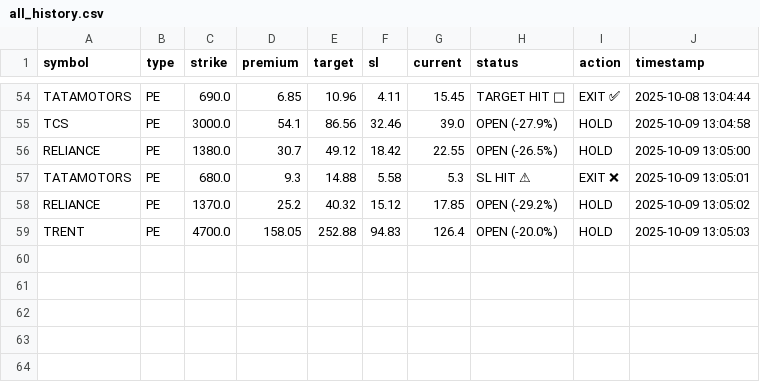
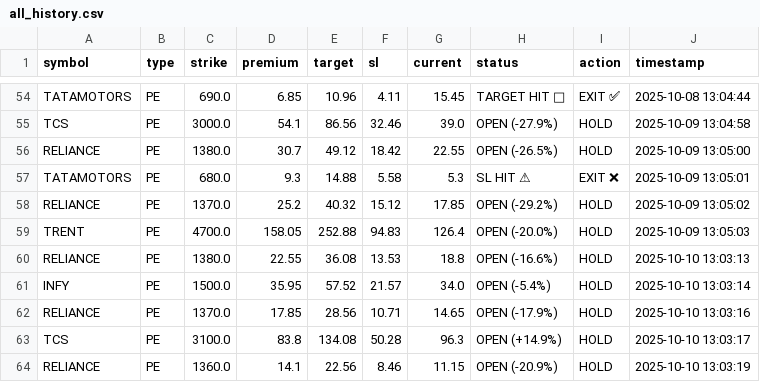
Before and after one commit to Vishalsnw/NIFTY_OPTIONS, a CSV file: all_history.csv, drawn as a sheet; only a part is shown, gaps mark what is left out; the diff names each change by its address in the sheet, - before the commit and + after, or states it on an @@ line.

```diff
--- a/all_history.csv
+++ b/all_history.csv
+row 60: RELIANCE | PE | 1380.0 | 22.55 | 36.08 | 13.53 | 18.8 | OPEN (-16.6%) | HOLD | 2025-10-10 13:03:13
+row 61: INFY | PE | 1500.0 | 35.95 | 57.52 | 21.57 | 34.0 | OPEN (-5.4%) | HOLD | 2025-10-10 13:03:14
+row 62: RELIANCE | PE | 1370.0 | 17.85 | 28.56 | 10.71 | 14.65 | OPEN (-17.9%) | HOLD | 2025-10-10 13:03:16
+row 63: TCS | PE | 3100.0 | 83.8 | 134.08 | 50.28 | 96.3 | OPEN (+14.9%) | HOLD | 2025-10-10 13:03:17
+row 64: RELIANCE | PE | 1360.0 | 14.1 | 22.56 | 8.46 | 11.15 | OPEN (-20.9%) | HOLD | 2025-10-10 13:03:19
```
